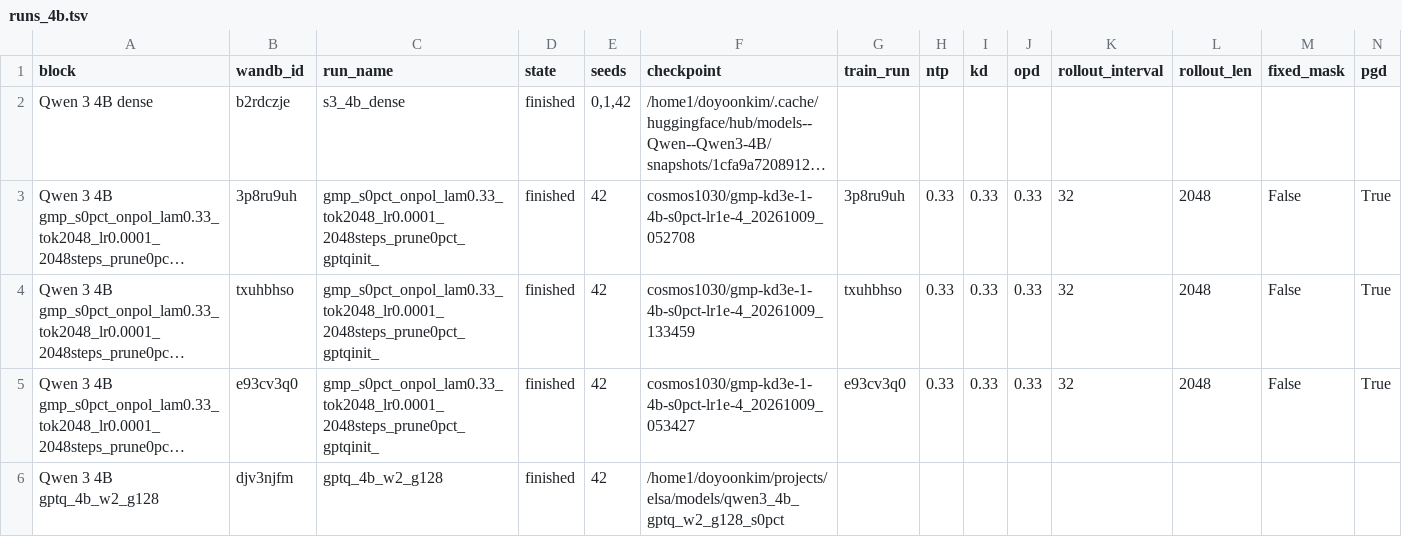
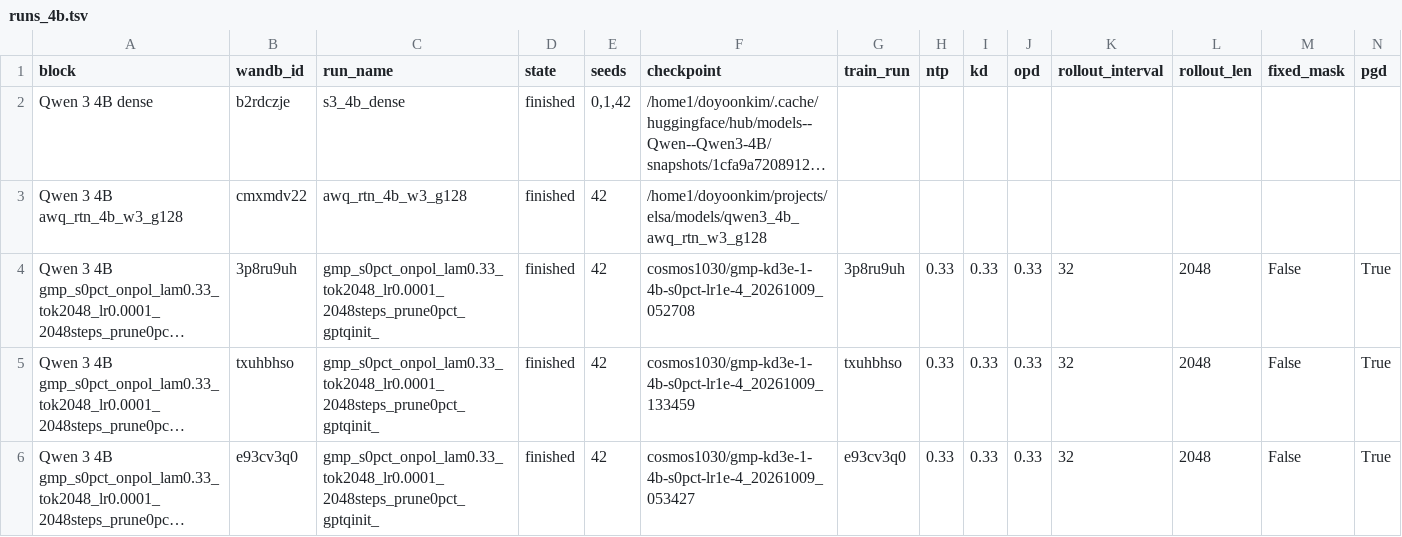
Before and after one commit to cosmos1030/onpolicyelsa_code, a TSV file: long_tsv_results/4b/runs_4b.tsv, drawn as a sheet; only a part is shown; the shorter side is filled out with more unchanged rows; long unchanged cells end in …; rows hold the shown columns only; the diff names each change by its address in the sheet, - before the commit and + after, or states it on an @@ line.

```diff
--- a/long_tsv_results/4b/runs_4b.tsv
+++ b/long_tsv_results/4b/runs_4b.tsv
+row 3: Qwen 3 4B awq_rtn_4b_w3_g128 | cmxmdv22 | awq_rtn_4b_w3_g128 | finished | 42 | /home1/doyoonkim/projects/elsa/models/qwen3_4b_awq_rtn_w3_g128
```
Also changed, not shown: long_tsv_results/4b/long_results_4b.tsv, long_tsv_results/strict/4b/strict_results_4b.tsv.
